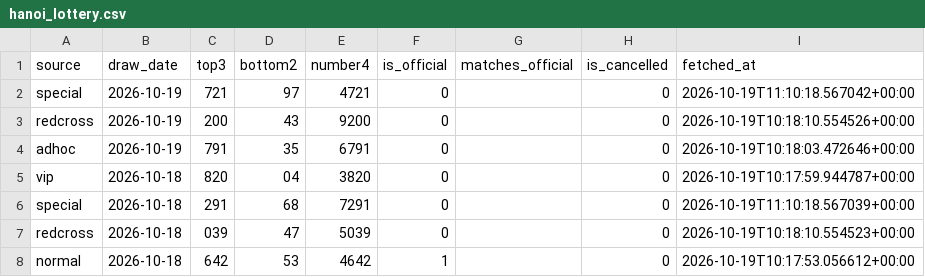
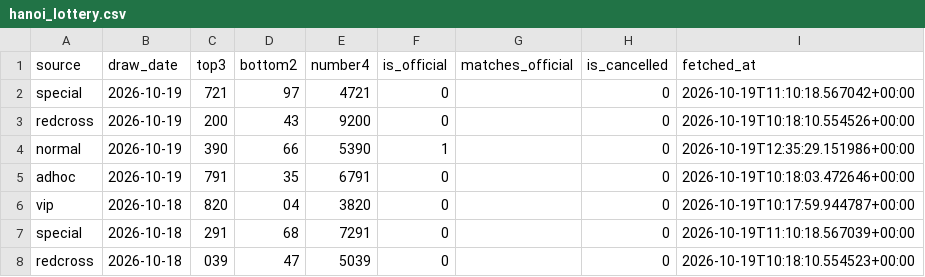
Before and after one commit to yukyikbluemoon-debug/hanoi_lottery, a CSV file: data/hanoi_lottery.csv, drawn as a sheet; only a part is shown; the shorter side is filled out with more unchanged rows; the diff names each change by its address in the sheet, - before the commit and + after, or states it on an @@ line.

```diff
--- a/data/hanoi_lottery.csv
+++ b/data/hanoi_lottery.csv
+row 4: normal | 2026-10-19 | 390 | 66 | 5390 | 1 |  | 0 | 2026-10-19T12:35:29.151986+00:00
```
Also changed, not shown: 1 other file.
